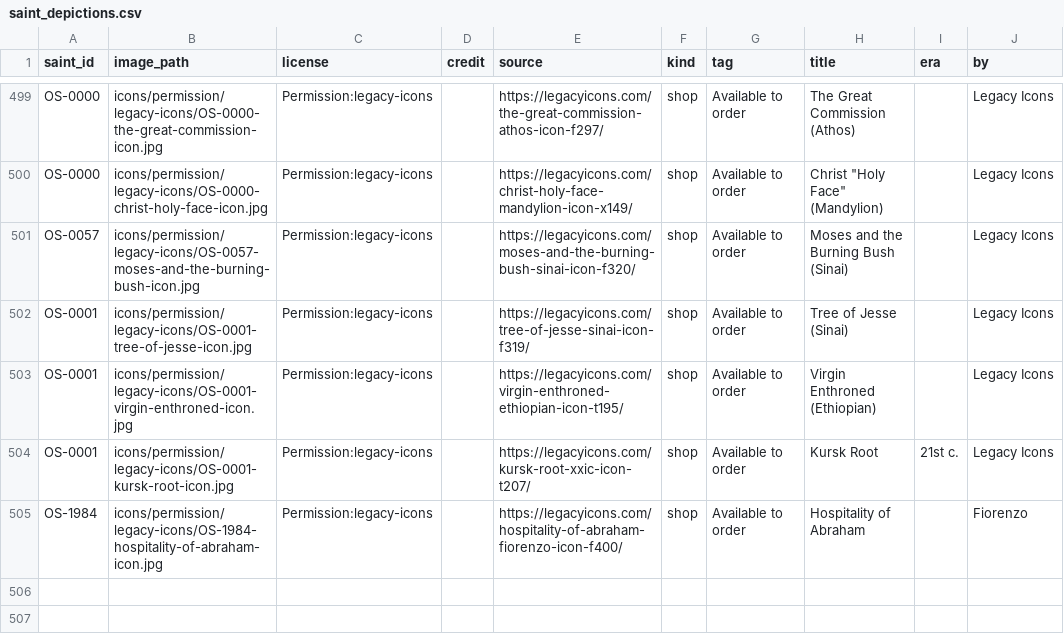
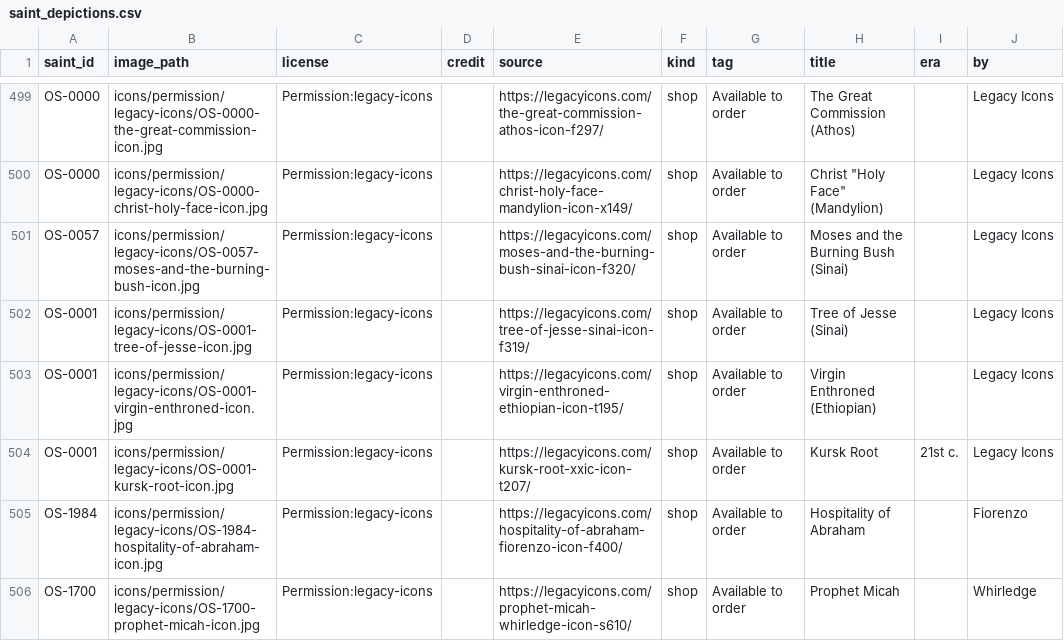
Before and after one commit to SimplyThomas/orthodox-saints, a CSV file: data/saint_depictions.csv, drawn as a sheet; only a part is shown, gaps mark what is left out.

```diff
--- a/data/saint_depictions.csv
+++ b/data/saint_depictions.csv
@@ -505 +505,2 @@ OS-0001,icons/permission/legacy-icons/OS-0001-kursk-root-icon.jpg,Permission:leg
 OS-1984,icons/permission/legacy-icons/OS-1984-hospitality-of-abraham-icon.jpg,Permission:legacy-icons,,https://legacyicons.com/hospitality-of-abraham-fiorenzo-icon-f400/,shop,Available to order,Hospitality of Abraham,,Fiorenzo
+OS-1700,icons/permission/legacy-icons/OS-1700-prophet-micah-icon.jpg,Permission:legacy-icons,,https://legacyicons.com/prophet-micah-whirledge-icon-s610/,shop,Available to order,Prophet Micah,,Whirledge
```
Also changed, not shown: data/saint_images.csv, 5 other files.
